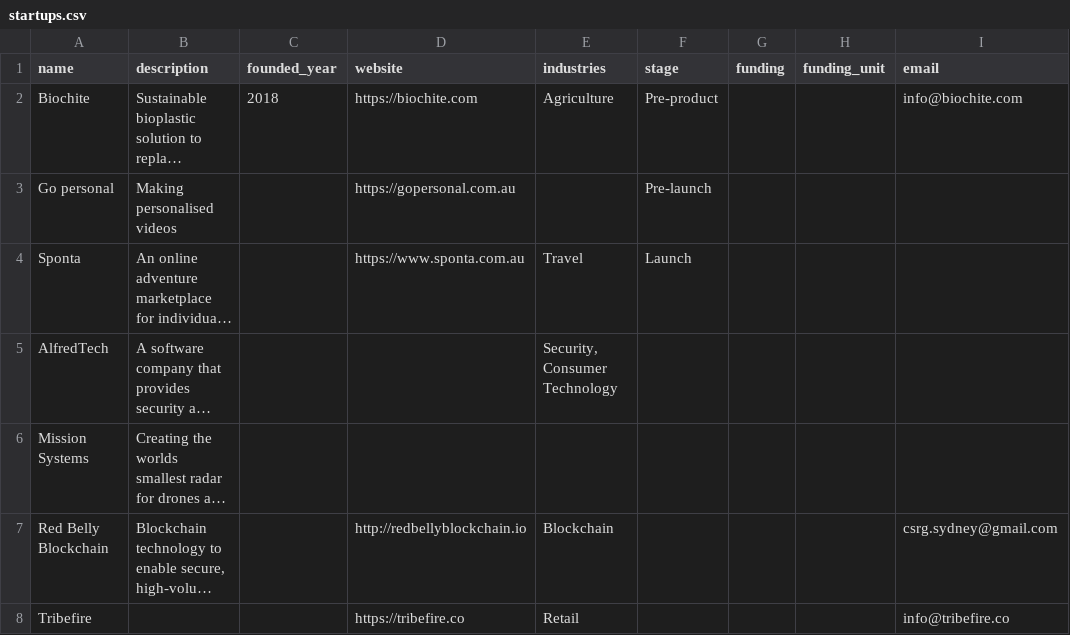
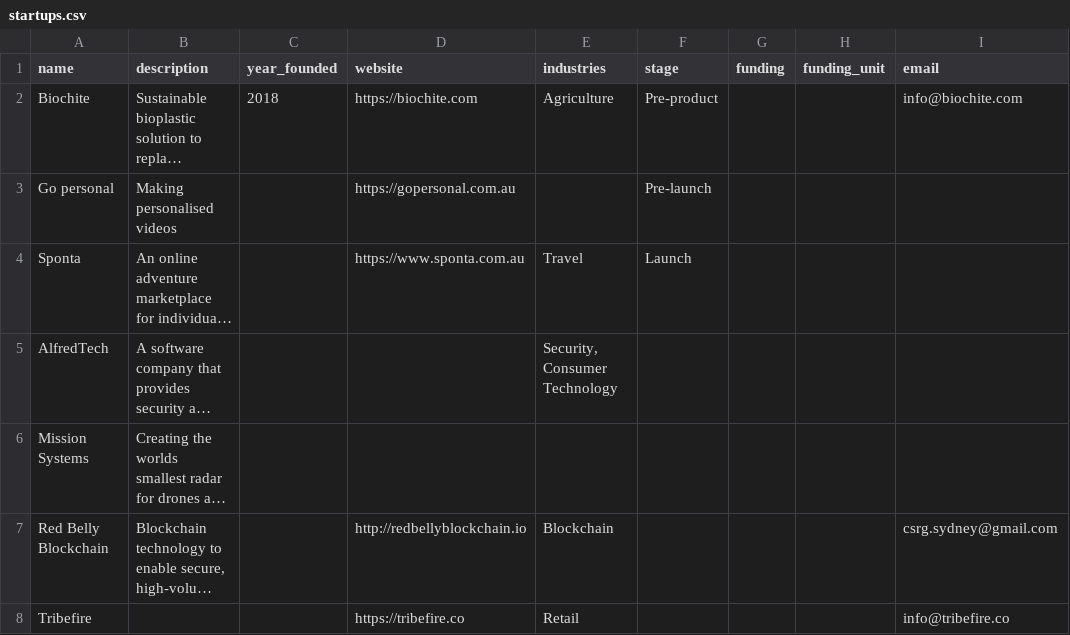
Before and after one commit to Kevinwochan/Startup-Directory, a CSV file: startups.csv, drawn as a sheet; only a part is shown; long unchanged cells end in …; the diff names each change by its address in the sheet, - before the commit and + after, or states it on an @@ line.

Commit message:
correcting test csv header

```diff
--- a/startups.csv
+++ b/startups.csv
-C1: founded_year
+C1: year_founded
```
